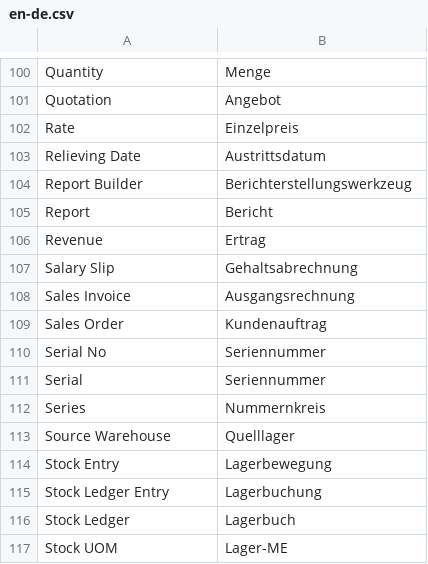
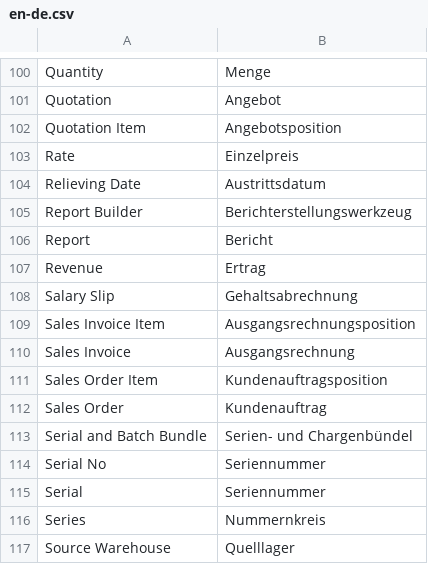
Before and after one commit to alyf-de/frappe_erpnext_glossary, a CSV file: en-de.csv, drawn as a sheet; only a part is shown, gaps mark what is left out; the shorter side is filled out with more unchanged rows.

Commit message:
fix: transaction items, serial and batch bundle

```diff
--- a/en-de.csv
+++ b/en-de.csv
@@ -101,2 +101,3 @@ Quantity,Menge
 Quotation,Angebot
+Quotation Item,Angebotsposition
 Rate,Einzelpreis
@@ -107,4 +108,7 @@ Revenue,Ertrag
 Salary Slip,Gehaltsabrechnung
+Sales Invoice Item,Ausgangsrechnungsposition
 Sales Invoice,Ausgangsrechnung
+Sales Order Item,Kundenauftragsposition
 Sales Order,Kundenauftrag
+Serial and Batch Bundle,Serien- und Chargenbündel
 Serial No,Seriennummer
```
